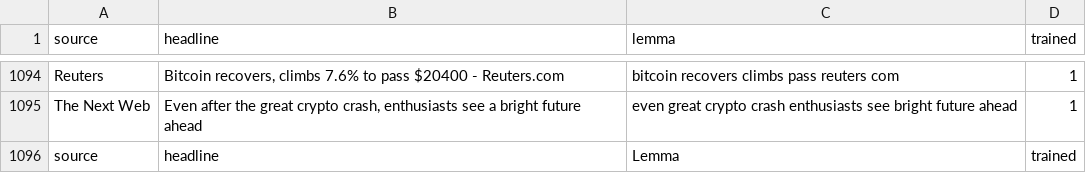
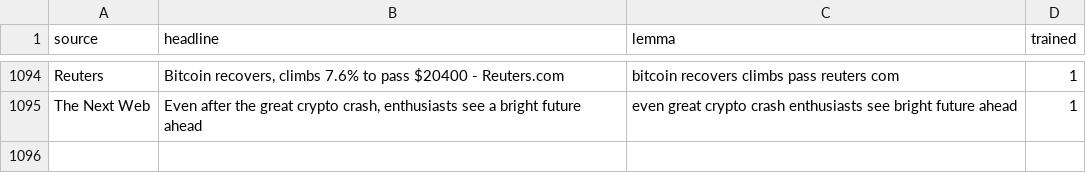
Before and after one commit to TheArctesian/EE, a CSV file: Algos/Qual/bayes/lemma.csv, drawn as a sheet; only a part is shown, gaps mark what is left out; the diff names each change by its address in the sheet, - before the commit and + after, or states it on an @@ line.

Commit message:
tex

```diff
--- a/Algos/Qual/bayes/lemma.csv
+++ b/Algos/Qual/bayes/lemma.csv
-row 1096: source | headline | Lemma | trained
```
